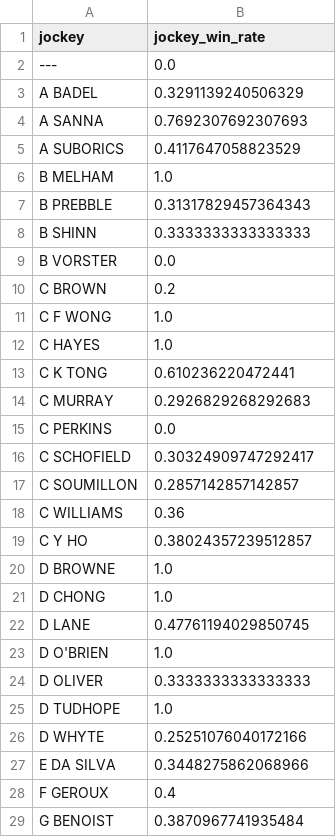
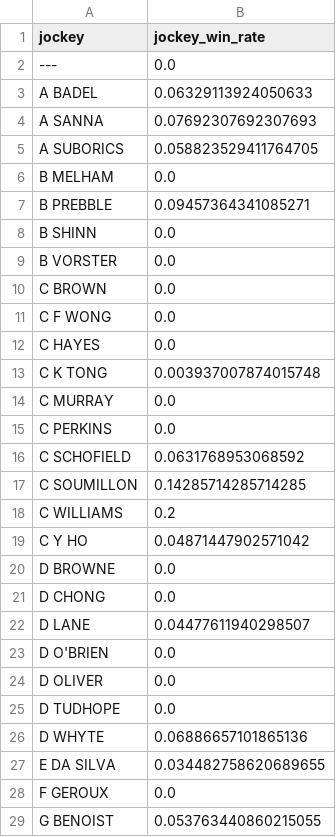
Before and after one commit to lelandbondx/golden-stallion-hkjc, a CSV file: data/jockey_win_rates.csv, drawn as a sheet; only a part is shown; the diff covers the shown part only.

Commit message:
Fix training-serving skew in jockey/trainer win rates and retrain model

```diff
--- a/data/jockey_win_rates.csv
+++ b/data/jockey_win_rates.csv
@@ -2,28 +2,28 @@ jockey,jockey_win_rate
 ---,0.0
-A BADEL,0.3291139240506329
-A SANNA,0.7692307692307693
-A SUBORICS,0.4117647058823529
-B MELHAM,1.0
-B PREBBLE,0.31317829457364343
-B SHINN,0.3333333333333333
+A BADEL,0.06329113924050633
+A SANNA,0.07692307692307693
+A SUBORICS,0.058823529411764705
+B MELHAM,0.0
+B PREBBLE,0.09457364341085271
+B SHINN,0.0
 B VORSTER,0.0
-C BROWN,0.2
-C F WONG,1.0
-C HAYES,1.0
-C K TONG,0.610236220472441
-C MURRAY,0.2926829268292683
+C BROWN,0.0
+C F WONG,0.0
+C HAYES,0.0
+C K TONG,0.003937007874015748
+C MURRAY,0.0
 C PERKINS,0.0
-C SCHOFIELD,0.30324909747292417
-C SOUMILLON,0.2857142857142857
-C WILLIAMS,0.36
-C Y HO,0.38024357239512857
-D BROWNE,1.0
-D CHONG,1.0
-D LANE,0.47761194029850745
-D O'BRIEN,1.0
-D OLIVER,0.3333333333333333
-D TUDHOPE,1.0
-D WHYTE,0.25251076040172166
-E DA SILVA,0.3448275862068966
-F GEROUX,0.4
-G BENOIST,0.3870967741935484
+C SCHOFIELD,0.0631768953068592
+C SOUMILLON,0.14285714285714285
+C WILLIAMS,0.2
+C Y HO,0.04871447902571042
+D BROWNE,0.0
+D CHONG,0.0
+D LANE,0.04477611940298507
+D O'BRIEN,0.0
+D OLIVER,0.0
+D TUDHOPE,0.0
+D WHYTE,0.06886657101865136
+E DA SILVA,0.034482758620689655
+F GEROUX,0.0
+G BENOIST,0.053763440860215055
```
Also changed, not shown: 51 edited cells elsewhere in this file, data/trainer_win_rates.csv, 2 other files.
